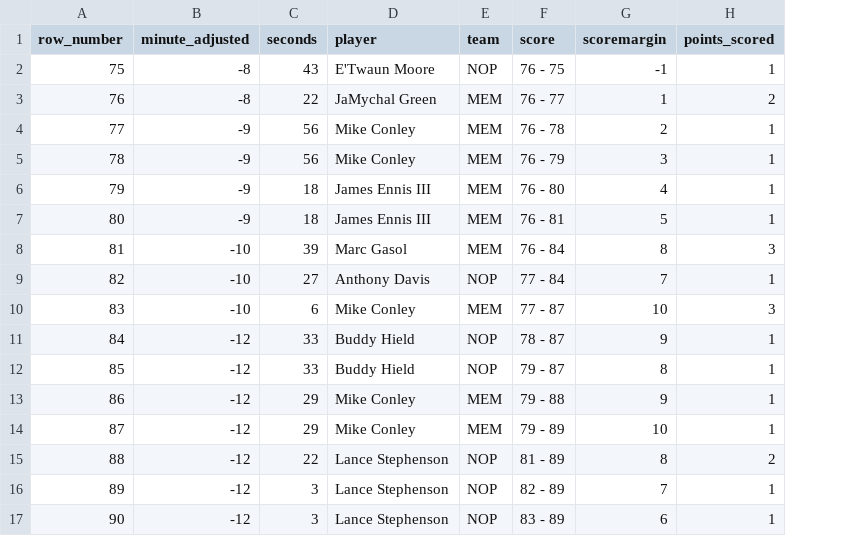
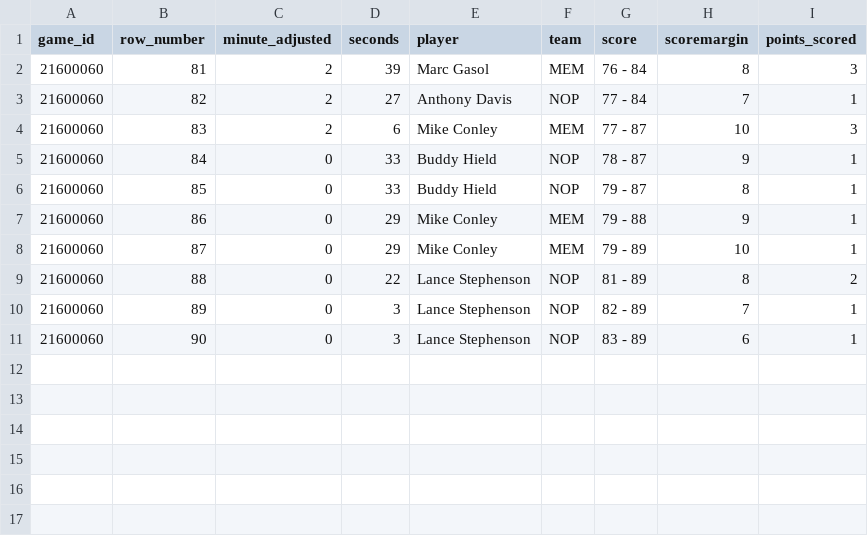
Before and after one commit to stvhwang/nba2016-17, a CSV file: POIRGameTable/POIRGameTable_game0021600060.csv, drawn as a sheet; removed rows and columns are numbered as before the commit, all else as after; the diff names each change by its address in the sheet, - before the commit and + after, or states it on an @@ line.

```diff
--- a/POIRGameTable/POIRGameTable_game0021600060.csv
+++ b/POIRGameTable/POIRGameTable_game0021600060.csv
+column A (game_id), rows 2-11: all 21600060
-row 2: 75 | -8 | 43 | E'Twaun Moore | NOP | 76 - 75 | -1 | 1
-row 3: 76 | -8 | 22 | JaMychal Green | MEM | 76 - 77 | 1 | 2
-row 4: 77 | -9 | 56 | Mike Conley | MEM | 76 - 78 | 2 | 1
-row 5: 78 | -9 | 56 | Mike Conley | MEM | 76 - 79 | 3 | 1
-row 6: 79 | -9 | 18 | James Ennis III | MEM | 76 - 80 | 4 | 1
-row 7: 80 | -9 | 18 | James Ennis III | MEM | 76 - 81 | 5 | 1
-C2:C4 (minute_adjusted): -10
+C2:C4 (minute_adjusted): 2
-C5:C11 (minute_adjusted): -12
+C5:C11 (minute_adjusted): 0
```
Also changed, not shown: POIRGameTable/POIRGameTable_game0021600033.csv, POIRGameTable/POIRGameTable_game0021600063.csv, 11 other files.
